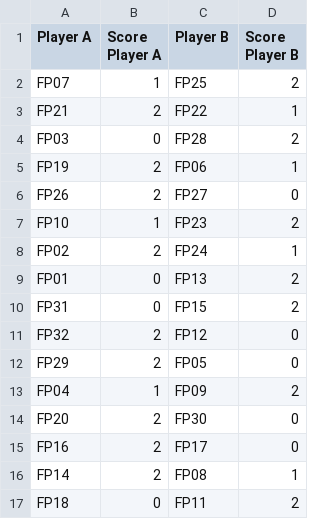
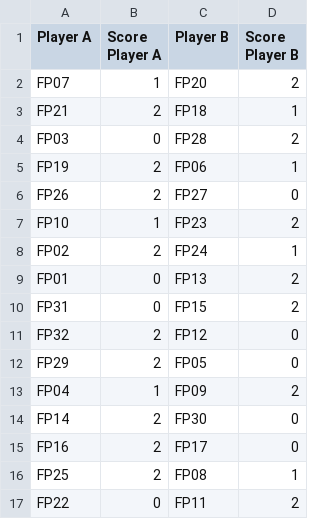
Before and after one commit to novucs/tennis, a CSV file: resources/season2/tac1/women/round_1.csv, drawn as a sheet.

```diff
--- a/resources/season2/tac1/women/round_1.csv
+++ b/resources/season2/tac1/women/round_1.csv
@@ -1,4 +1,4 @@
 Player A,Score Player A,Player B,Score Player B
-FP07,1,FP25,2
-FP21,2,FP22,1
+FP07,1,FP20,2
+FP21,2,FP18,1
 FP03,0,FP28,2
@@ -13,5 +13,5 @@ FP29,2,FP05,0
 FP04,1,FP09,2
-FP20,2,FP30,0
+FP14,2,FP30,0
 FP16,2,FP17,0
-FP14,2,FP08,1
-FP18,0,FP11,2
+FP25,2,FP08,1
+FP22,0,FP11,2
```
Also changed, not shown: resources/season2/tac1/men/round_1.csv, 5 other files.
